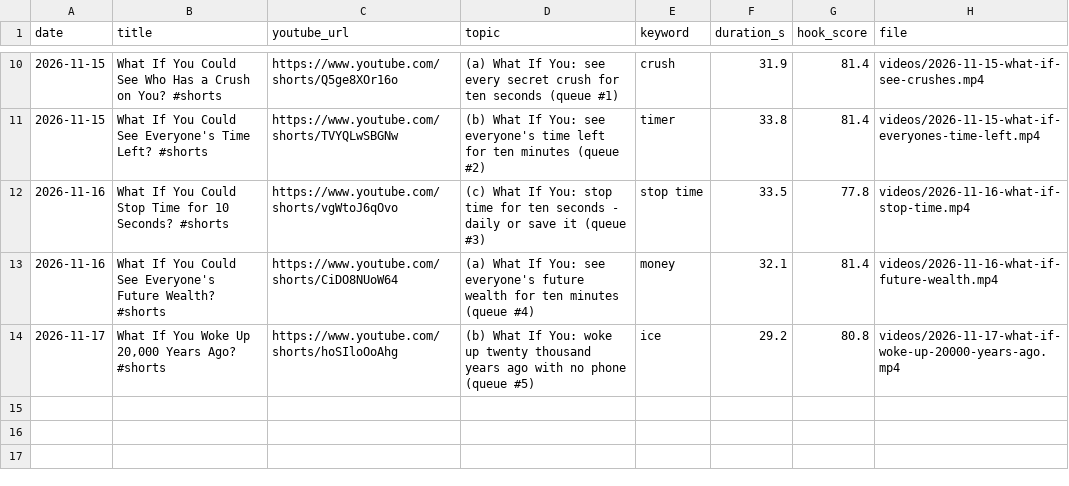
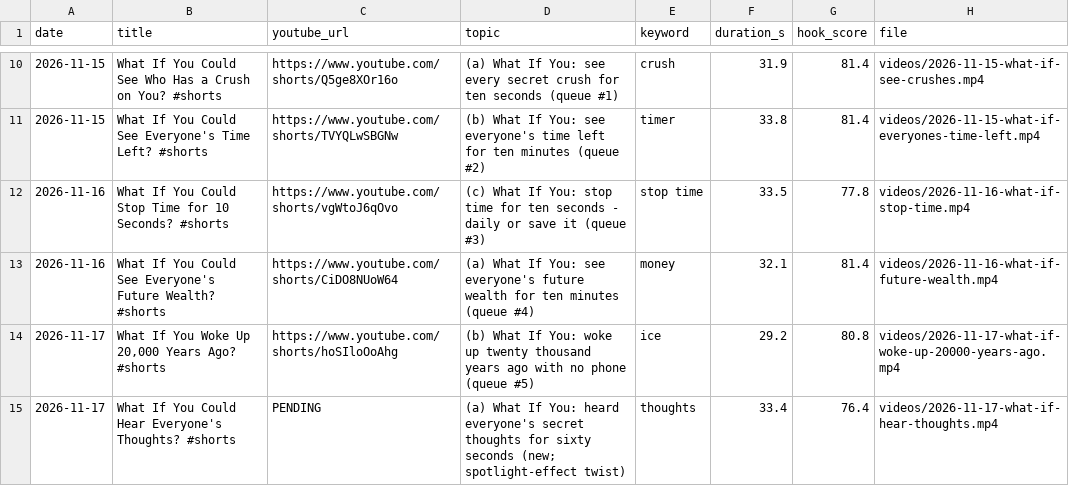
Before and after one commit to feliximmman05-creator/shorts-media, a CSV file: log/posts.csv, drawn as a sheet; only a part is shown, gaps mark what is left out; the diff names each change by its address in the sheet, - before the commit and + after, or states it on an @@ line.

```diff
--- a/log/posts.csv
+++ b/log/posts.csv
+row 15: 2026-11-17 | What If You Could Hear Everyone's Thoughts? #shorts | PENDING | (a) What If You: heard everyone's secret thoughts for sixty seconds (new; spotlight-effect twist) | thoughts | 33.4 | 76.4 | videos/2026-11-17-what-if-hear-thoughts.mp4
```
